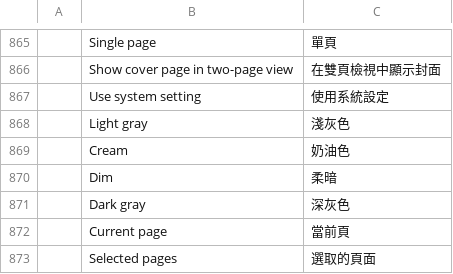
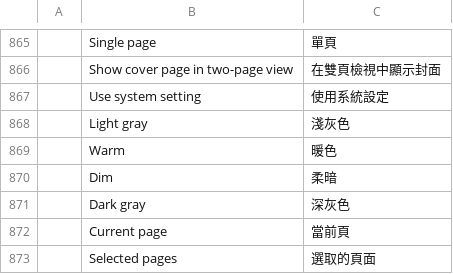
Before and after one commit to treeforjs/pdfcraft, a TSV file: crates/ui-egui/src/i18n/zh-hant.tsv, drawn as a sheet; only a part is shown, gaps mark what is left out; removed rows and columns are numbered as before the commit, all else as after; the diff names each change by its address in the sheet, - before the commit and + after, or states it on an @@ line.

```diff
--- a/crates/ui-egui/src/i18n/zh-hant.tsv
+++ b/crates/ui-egui/src/i18n/zh-hant.tsv
-row 869:  | Cream | 奶油色
+row 869:  | Warm | 暖色
```
Also changed, not shown: crates/ui-egui/src/i18n/de.tsv, crates/ui-egui/src/i18n/es.tsv, 26 other files.
